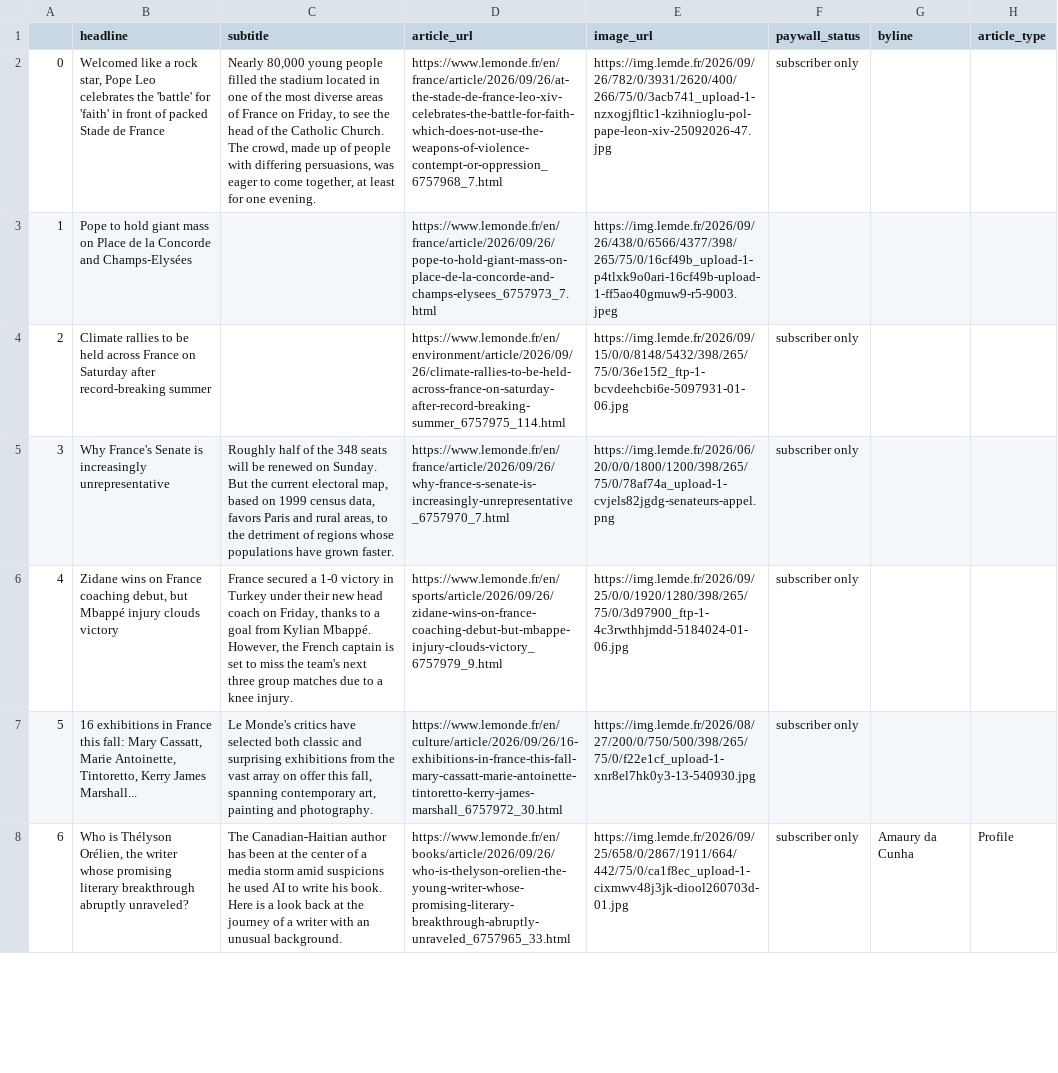
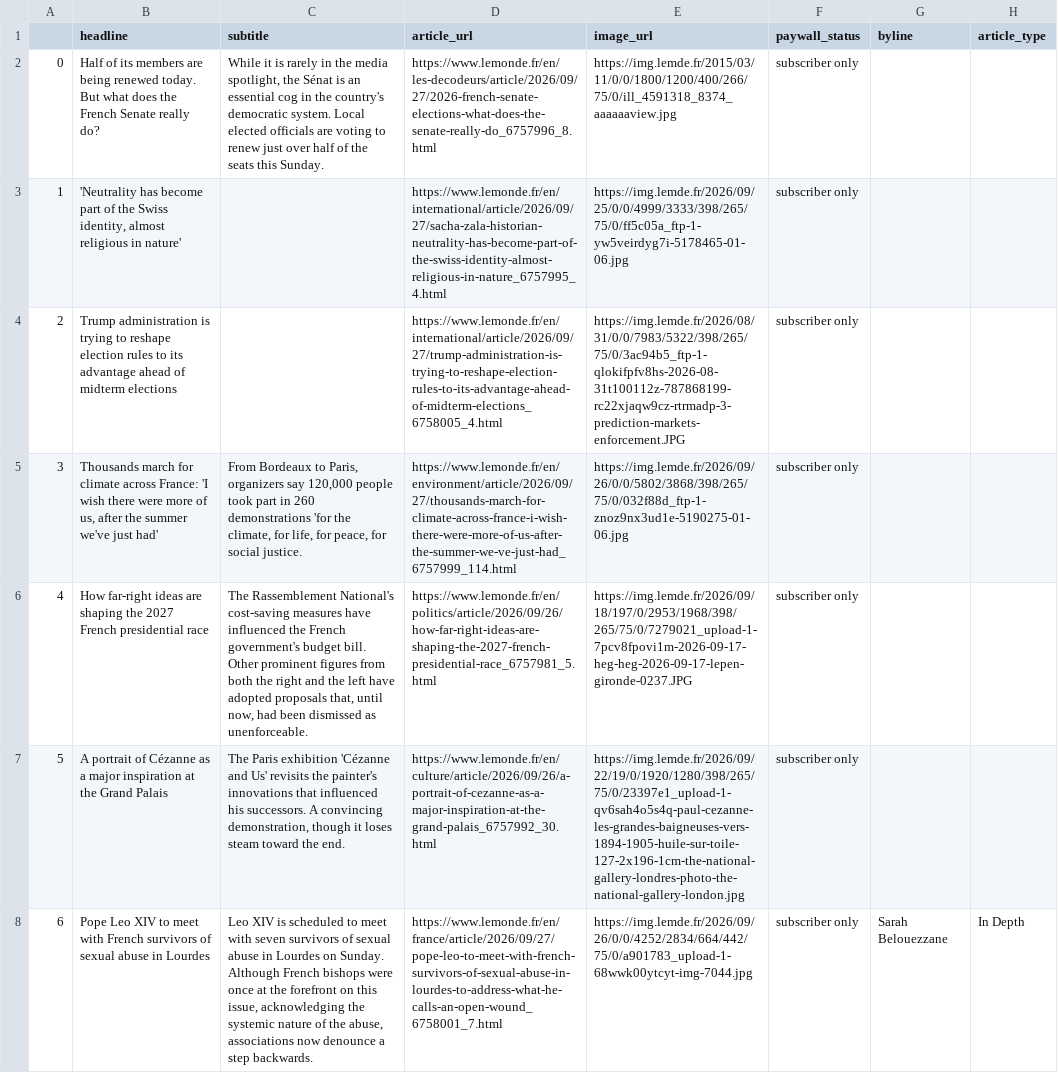
Before and after one commit to luciamack/auto_updating_headline_scraper_le_monde, a CSV file: le_monde_daily_news.csv, drawn as a sheet; only a part is shown; the diff covers the shown part only; the diff names each change by its address in the sheet, - before the commit and + after, or states it on an @@ line.

```diff
--- a/le_monde_daily_news.csv
+++ b/le_monde_daily_news.csv
-B2 (headline): Welcomed like a rock star, Pope Leo celebrates the 'battle' for 'faith' in front of packed Stade de France
+B2 (headline): Half of its members are being renewed today. But what does the French Senate really do?
-C2 (subtitle): Nearly 80,000 young people filled the stadium located in one of the most diverse areas of France on Friday, to see the head of the Catholic Church. The crowd, made up of people with differing persuasions, was eager to come together, at least for one evening.
+C2 (subtitle): While it is rarely in the media spotlight, the Sénat is an essential cog in the country's democratic system. Local elected officials are voting to renew just over half of the seats this Sunday.
-D2 (article_url): https://www.lemonde.fr/en/france/article/2026/09/26/at-the-stade-de-france-leo-xiv-celebrates-the-battle-for-faith-which-does-not-use-the-weapons-of-violence-contempt-or-oppression_6757968_7.html
+D2 (article_url): https://www.lemonde.fr/en/les-decodeurs/article/2026/09/27/2026-french-senate-elections-what-does-the-senate-really-do_6757996_8.html
-E2 (image_url): https://img.lemde.fr/2026/09/26/782/0/3931/2620/400/266/75/0/3acb741_upload-1-nzxogjfltic1-kzihnioglu-pol-pape-leon-xiv-25092026-47.jpg
+E2 (image_url): https://img.lemde.fr/2015/03/11/0/0/1800/1200/400/266/75/0/ill_4591318_8374_aaaaaaview.jpg
-B3 (headline): Pope to hold giant mass on Place de la Concorde and Champs-Elysées
+B3 (headline): 'Neutrality has become part of the Swiss identity, almost religious in nature'
-D3 (article_url): https://www.lemonde.fr/en/france/article/2026/09/26/pope-to-hold-giant-mass-on-place-de-la-concorde-and-champs-elysees_6757973_7.html
+D3 (article_url): https://www.lemonde.fr/en/international/article/2026/09/27/sacha-zala-historian-neutrality-has-become-part-of-the-swiss-identity-almost-religious-in-nature_6757995_4.html
-E3 (image_url): https://img.lemde.fr/2026/09/26/438/0/6566/4377/398/265/75/0/16cf49b_upload-1-p4tlxk9o0ari-16cf49b-upload-1-ff5ao40gmuw9-r5-9003.jpeg
+E3 (image_url): https://img.lemde.fr/2026/09/25/0/0/4999/3333/398/265/75/0/ff5c05a_ftp-1-yw5veirdyg7i-5178465-01-06.jpg
-F3 (paywall_status): (empty)
+F3 (paywall_status): subscriber only
-B4 (headline): Climate rallies to be held across France on Saturday after record-breaking summer
+B4 (headline): Trump administration is trying to reshape election rules to its advantage ahead of midterm elections
-D4 (article_url): https://www.lemonde.fr/en/environment/article/2026/09/26/climate-rallies-to-be-held-across-france-on-saturday-after-record-breaking-summer_6757975_114.html
+D4 (article_url): https://www.lemonde.fr/en/international/article/2026/09/27/trump-administration-is-trying-to-reshape-election-rules-to-its-advantage-ahead-of-midterm-elections_6758005_4.html
-E4 (image_url): https://img.lemde.fr/2026/09/15/0/0/8148/5432/398/265/75/0/36e15f2_ftp-1-bcvdeehcbi6e-5097931-01-06.jpg
+E4 (image_url): https://img.lemde.fr/2026/08/31/0/0/7983/5322/398/265/75/0/3ac94b5_ftp-1-qlokifpfv8hs-2026-08-31t100112z-787868199-rc22xjaqw9cz-rtrmadp-3-prediction-markets-enforcement.JPG
-B5 (headline): Why France's Senate is increasingly unrepresentative
+B5 (headline): Thousands march for climate across France: 'I wish there were more of us, after the summer we've just had'
-C5 (subtitle): Roughly half of the 348 seats will be renewed on Sunday. But the current electoral map, based on 1999 census data, favors Paris and rural areas, to the detriment of regions whose populations have grown faster.
+C5 (subtitle): From Bordeaux to Paris, organizers say 120,000 people took part in 260 demonstrations 'for the climate, for life, for peace, for social justice.
-D5 (article_url): https://www.lemonde.fr/en/france/article/2026/09/26/why-france-s-senate-is-increasingly-unrepresentative_6757970_7.html
+D5 (article_url): https://www.lemonde.fr/en/environment/article/2026/09/27/thousands-march-for-climate-across-france-i-wish-there-were-more-of-us-after-the-summer-we-ve-just-had_6757999_114.html
-E5 (image_url): https://img.lemde.fr/2026/06/20/0/0/1800/1200/398/265/75/0/78af74a_upload-1-cvjels82jgdg-senateurs-appel.png
+E5 (image_url): https://img.lemde.fr/2026/09/26/0/0/5802/3868/398/265/75/0/032f88d_ftp-1-znoz9nx3ud1e-5190275-01-06.jpg
-B6 (headline): Zidane wins on France coaching debut, but Mbappé injury clouds victory
+B6 (headline): How far-right ideas are shaping the 2027 French presidential race
-C6 (subtitle): France secured a 1-0 victory in Turkey under their new head coach on Friday, thanks to a goal from Kylian Mbappé. However, the French captain is set to miss the team's next three group matches due to a knee injury.
+C6 (subtitle): The Rassemblement National's cost-saving measures have influenced the French government's budget bill. Other prominent figures from both the right and the left have adopted proposals that, until now, had been dismissed as unenforceable.
-D6 (article_url): https://www.lemonde.fr/en/sports/article/2026/09/26/zidane-wins-on-france-coaching-debut-but-mbappe-injury-clouds-victory_6757979_9.html
+D6 (article_url): https://www.lemonde.fr/en/politics/article/2026/09/26/how-far-right-ideas-are-shaping-the-2027-french-presidential-race_6757981_5.html
-E6 (image_url): https://img.lemde.fr/2026/09/25/0/0/1920/1280/398/265/75/0/3d97900_ftp-1-4c3rwthhjmdd-5184024-01-06.jpg
+E6 (image_url): https://img.lemde.fr/2026/09/18/197/0/2953/1968/398/265/75/0/7279021_upload-1-7pcv8fpovi1m-2026-09-17-heg-heg-2026-09-17-lepen-gironde-0237.JPG
-B7 (headline): 16 exhibitions in France this fall: Mary Cassatt, Marie Antoinette, Tintoretto, Kerry James Marshall...
+B7 (headline): A portrait of Cézanne as a major inspiration at the Grand Palais
-C7 (subtitle): Le Monde's critics have selected both classic and surprising exhibitions from the vast array on offer this fall, spanning contemporary art, painting and photography.
+C7 (subtitle): The Paris exhibition 'Cézanne and Us' revisits the painter's innovations that influenced his successors. A convincing demonstration, though it loses steam toward the end.
-D7 (article_url): https://www.lemonde.fr/en/culture/article/2026/09/26/16-exhibitions-in-france-this-fall-mary-cassatt-marie-antoinette-tintoretto-kerry-james-marshall_6757972_30.html
+D7 (article_url): https://www.lemonde.fr/en/culture/article/2026/09/26/a-portrait-of-cezanne-as-a-major-inspiration-at-the-grand-palais_6757992_30.html
-E7 (image_url): https://img.lemde.fr/2026/08/27/200/0/750/500/398/265/75/0/f22e1cf_upload-1-xnr8el7hk0y3-13-540930.jpg
+E7 (image_url): https://img.lemde.fr/2026/09/22/19/0/1920/1280/398/265/75/0/23397e1_upload-1-qv6sah4o5s4q-paul-cezanne-les-grandes-baigneuses-vers-1894-1905-huile-sur-toile-127-2x196-1cm-the-national-gallery-londres-photo-the-national-gallery-london.jpg
-B8 (headline): Who is Thélyson Orélien, the writer whose promising literary breakthrough abruptly unraveled?
+B8 (headline): Pope Leo XIV to meet with French survivors of sexual abuse in Lourdes
-C8 (subtitle): The Canadian-Haitian author has been at the center of a media storm amid suspicions he used AI to write his book. Here is a look back at the journey of a writer with an unusual background.
+C8 (subtitle): Leo XIV is scheduled to meet with seven survivors of sexual abuse in Lourdes on Sunday. Although French bishops were once at the forefront on this issue, acknowledging the systemic nature of the abuse, associations now denounce a step backwards.
-D8 (article_url): https://www.lemonde.fr/en/books/article/2026/09/26/who-is-thelyson-orelien-the-young-writer-whose-promising-literary-breakthrough-abruptly-unraveled_6757965_33.html
+D8 (article_url): https://www.lemonde.fr/en/france/article/2026/09/27/pope-leo-to-meet-with-french-survivors-of-sexual-abuse-in-lourdes-to-address-what-he-calls-an-open-wound_6758001_7.html
-E8 (image_url): https://img.lemde.fr/2026/09/25/658/0/2867/1911/664/442/75/0/ca1f8ec_upload-1-cixmwv48j3jk-diool260703d-01.jpg
+E8 (image_url): https://img.lemde.fr/2026/09/26/0/0/4252/2834/664/442/75/0/a901783_upload-1-68wwk00ytcyt-img-7044.jpg
-G8 (byline): Amaury da Cunha
+G8 (byline): Sarah Belouezzane
-H8 (article_type): Profile
+H8 (article_type): In Depth
```
Also changed, not shown: 60 edited cells elsewhere in this file, 1 other file.
